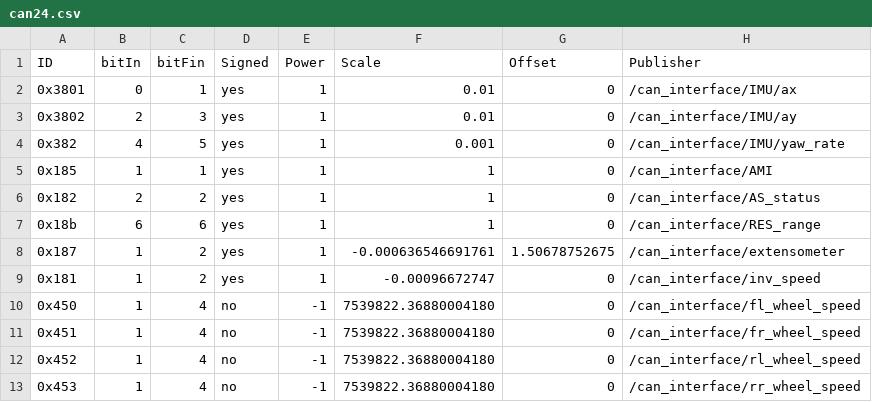
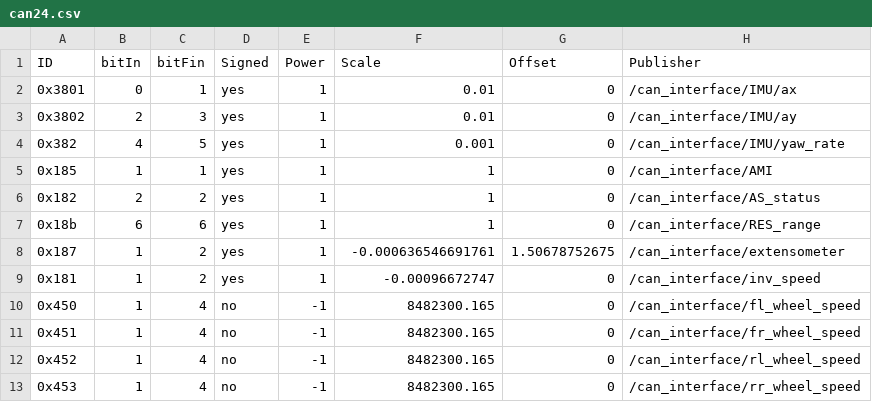
Before and after one commit to ARUSfs/DRIVERLESS2, a CSV file: src/interfaces/can_interface/include/can_interface/can24.csv, drawn as a sheet.

Commit message:
fix: correct  wheelspeed transformation radius

```diff
--- a/src/interfaces/can_interface/include/can_interface/can24.csv
+++ b/src/interfaces/can_interface/include/can_interface/can24.csv
@@ -9,5 +9,5 @@ ID,bitIn,bitFin,Signed,Power,Scale,Offset,Publisher
 0x181,1,2,yes,1,-0.00096672747,0,/can_interface/inv_speed
-0x450,1,4,no,-1,7539822.36880004180,0,/can_interface/fl_wheel_speed
-0x451,1,4,no,-1,7539822.36880004180,0,/can_interface/fr_wheel_speed
-0x452,1,4,no,-1,7539822.36880004180,0,/can_interface/rl_wheel_speed
-0x453,1,4,no,-1,7539822.36880004180,0,/can_interface/rr_wheel_speed
+0x450,1,4,no,-1,8482300.165,0,/can_interface/fl_wheel_speed
+0x451,1,4,no,-1,8482300.165,0,/can_interface/fr_wheel_speed
+0x452,1,4,no,-1,8482300.165,0,/can_interface/rl_wheel_speed
+0x453,1,4,no,-1,8482300.165,0,/can_interface/rr_wheel_speed
```
